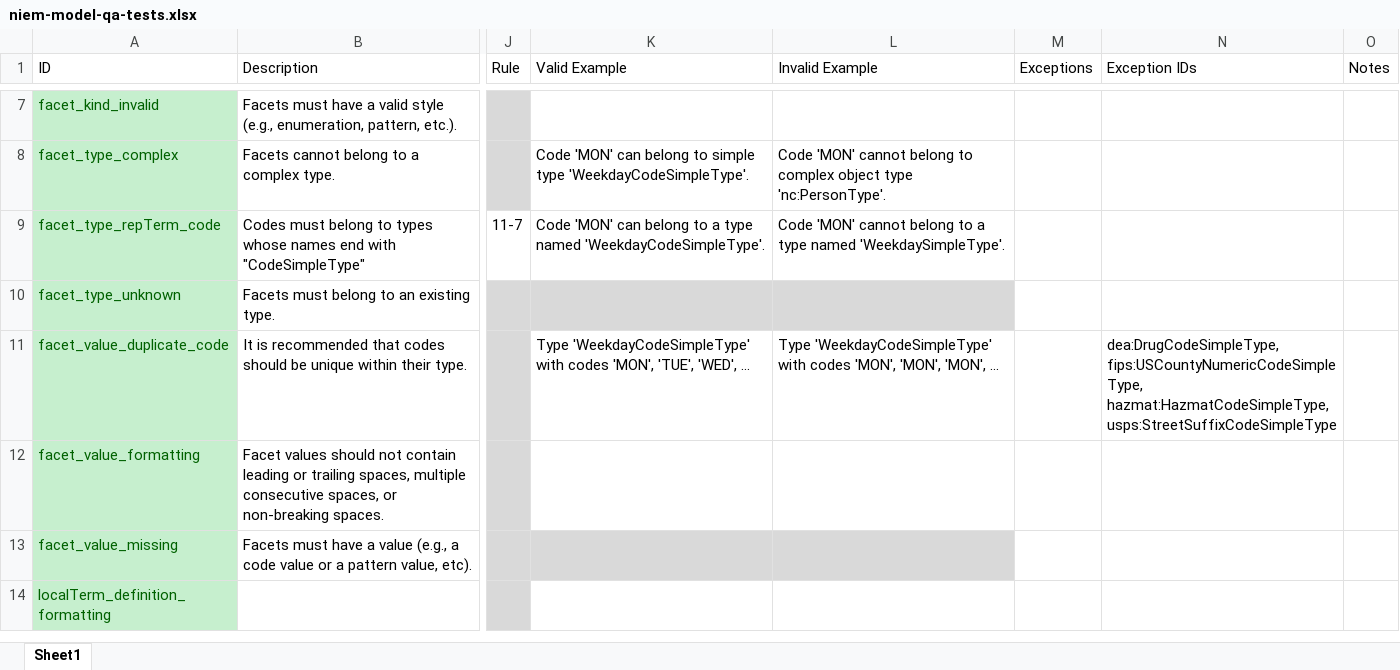
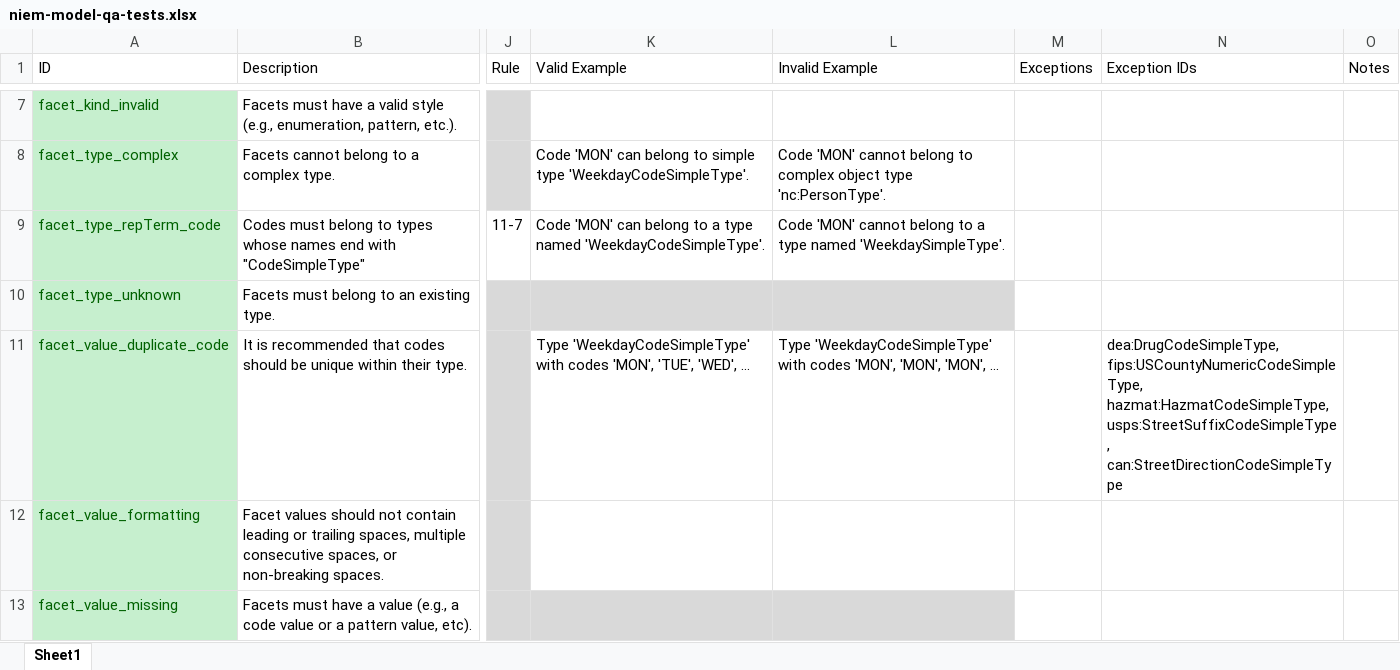
Before and after one commit to cdmgtri/niem-model-qa, an Excel workbook: niem-model-qa-tests.xlsx, sheet Sheet1, drawn as a sheet; only a part is shown, gaps mark what is left out; the shorter side is filled out with more unchanged rows; values as stored, in another font and other column widths than the file's, no borders; conditional formats and table styles not drawn; the diff names each change by its address in the sheet, - before the commit and + after, or states it on an @@ line.

Commit message:
Updated the custom dictionary and added a new test exception

```diff
--- a/niem-model-qa-tests.xlsx (sheet Sheet1)
+++ b/niem-model-qa-tests.xlsx (sheet Sheet1)
-N11 (Exception IDs): …fips:USCountyNumericCodeSimpleType, hazmat:HazmatCodeSimpleType, usps:StreetSuffixCodeSimpleType
+N11 (Exception IDs): …fips:USCountyNumericCodeSimpleType, hazmat:HazmatCodeSimpleType, usps:StreetSuffixCodeSimpleType, can:StreetDirectionCodeSimpleType
```
Also changed, not shown: 2 other files.
